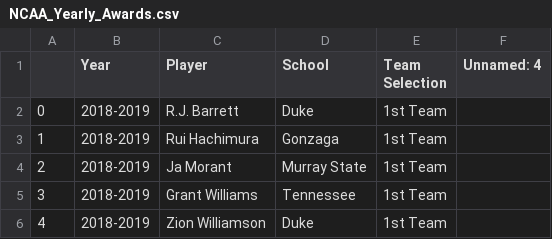
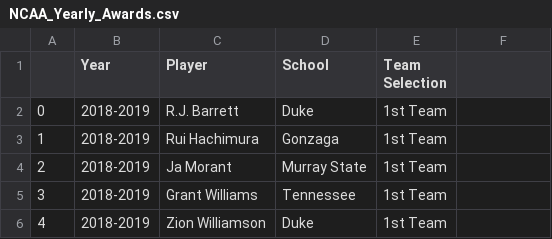
Before and after one commit to andrewfrilot/NBA_Scout, a CSV file: NCAA_Yearly_Awards.csv, drawn as a sheet; only a part is shown; the diff names each change by its address in the sheet, - before the commit and + after, or states it on an @@ line.

```diff
--- a/NCAA_Yearly_Awards.csv
+++ b/NCAA_Yearly_Awards.csv
-F1: Unnamed: 4
+F1: (empty)
```
Also changed, not shown: NCAA_Player_Honors.csv.
